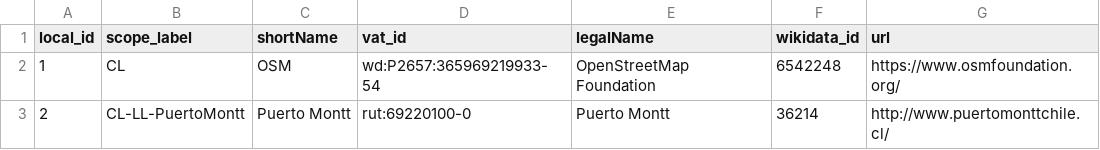
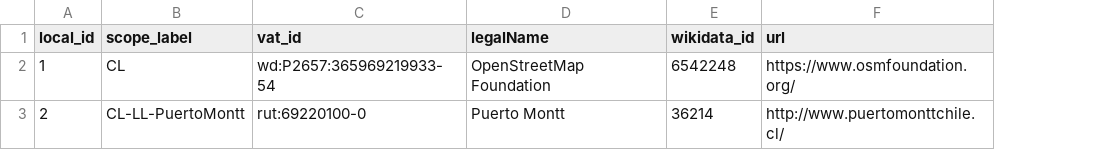
Before and after one commit to digital-guard/preserv-CL, a CSV file: data/donor.csv, drawn as a sheet; the diff names each change by its address in the sheet, - before the commit and + after, or states it on an @@ line.

Commit message:
Remove donor_label and shortName. digital-guard/preserv#142

```diff
--- a/data/donor.csv
+++ b/data/donor.csv
-column C (shortName), rows 2-3: OSM | Puerto Montt
```
Also changed, not shown: data/donatedPack.csv.
